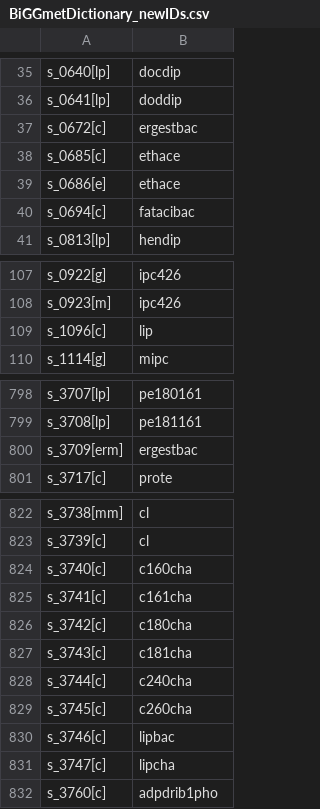
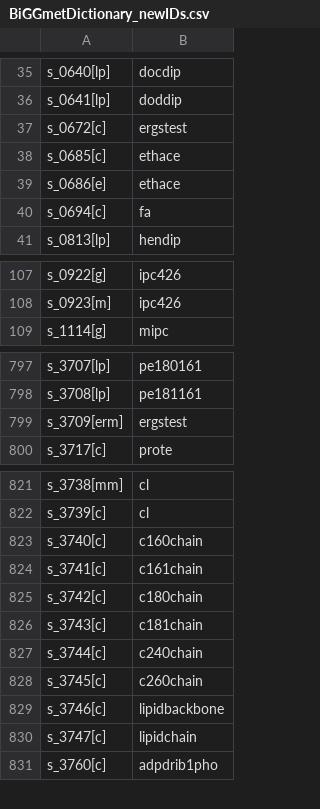
Before and after one commit to weilandtd/yeast-GEM, a CSV file: ComplementaryData/databases/BiGGmetDictionary_newIDs.csv, drawn as a sheet; only a part is shown, gaps mark what is left out.

```diff
--- a/ComplementaryData/databases/BiGGmetDictionary_newIDs.csv
+++ b/ComplementaryData/databases/BiGGmetDictionary_newIDs.csv
@@ -36,6 +36,6 @@ s_0640[lp],docdip
 s_0641[lp],doddip
-s_0672[c],ergestbac
+s_0672[c],ergstest
 s_0685[c],ethace
 s_0686[e],ethace
-s_0694[c],fatacibac
+s_0694[c],fa
 s_0813[lp],hendip
@@ -108,3 +108,2 @@ s_0922[g],ipc426
 s_0923[m],ipc426
-s_1096[c],lip
 s_1114[g],mipc
@@ -799,3 +798,3 @@ s_3707[lp],pe180161
 s_3708[lp],pe181161
-s_3709[erm],ergestbac
+s_3709[erm],ergstest
 s_3717[c],prote
@@ -823,10 +822,10 @@ s_3738[mm],cl
 s_3739[c],cl
-s_3740[c],c160cha
-s_3741[c],c161cha
-s_3742[c],c180cha
-s_3743[c],c181cha
-s_3744[c],c240cha
-s_3745[c],c260cha
-s_3746[c],lipbac
-s_3747[c],lipcha
+s_3740[c],c160chain
+s_3741[c],c161chain
+s_3742[c],c180chain
+s_3743[c],c181chain
+s_3744[c],c240chain
+s_3745[c],c260chain
+s_3746[c],lipidbackbone
+s_3747[c],lipidchain
 s_3760[c],adpdrib1pho
```
Also changed, not shown: ComplementaryData/databases/BiGGmetDictionary.csv.
